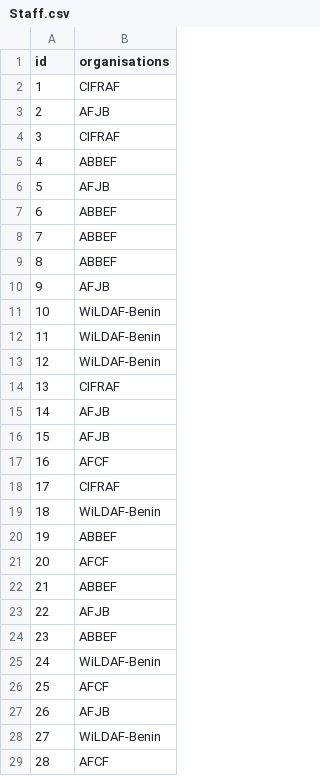
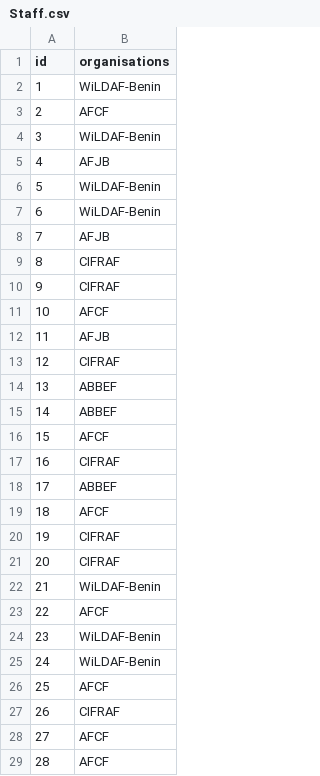
Before and after one commit to Jaffar-Hussein/Benin-Infanticide, a CSV file: benin_final/data/Staff.csv, drawn as a sheet; only a part is shown; the diff covers the shown part only.

```diff
--- a/benin_final/data/Staff.csv
+++ b/benin_final/data/Staff.csv
@@ -1,29 +1,29 @@
 id,organisations
-1,CIFRAF
-2,AFJB
-3,CIFRAF
-4,ABBEF
-5,AFJB
-6,ABBEF
-7,ABBEF
-8,ABBEF
-9,AFJB
-10,WiLDAF-Benin
-11,WiLDAF-Benin
-12,WiLDAF-Benin
-13,CIFRAF
-14,AFJB
-15,AFJB
-16,AFCF
-17,CIFRAF
-18,WiLDAF-Benin
-19,ABBEF
-20,AFCF
-21,ABBEF
-22,AFJB
-23,ABBEF
+1,WiLDAF-Benin
+2,AFCF
+3,WiLDAF-Benin
+4,AFJB
+5,WiLDAF-Benin
+6,WiLDAF-Benin
+7,AFJB
+8,CIFRAF
+9,CIFRAF
+10,AFCF
+11,AFJB
+12,CIFRAF
+13,ABBEF
+14,ABBEF
+15,AFCF
+16,CIFRAF
+17,ABBEF
+18,AFCF
+19,CIFRAF
+20,CIFRAF
+21,WiLDAF-Benin
+22,AFCF
+23,WiLDAF-Benin
 24,WiLDAF-Benin
 25,AFCF
-26,AFJB
-27,WiLDAF-Benin
+26,CIFRAF
+27,AFCF
 28,AFCF
```
Also changed, not shown: 2 edited cells elsewhere in this file, benin_final/data/Evenement.csv, benin_final/data/Patient.csv, 4 other files.
